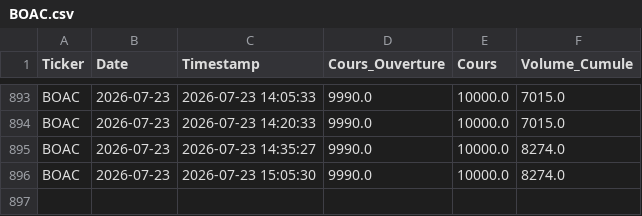
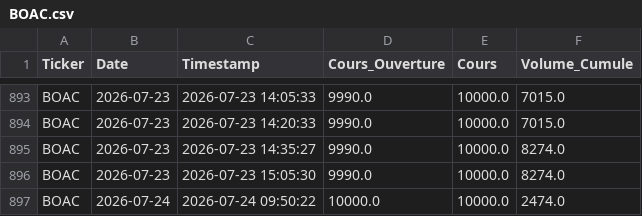
Before and after one commit to dkonanjp/dbbrvm, a CSV file: dbintraday/BOAC.csv, drawn as a sheet; only a part is shown, gaps mark what is left out; the diff names each change by its address in the sheet, - before the commit and + after, or states it on an @@ line.

```diff
--- a/dbintraday/BOAC.csv
+++ b/dbintraday/BOAC.csv
+row 897: BOAC | 2026-07-24 | 2026-07-24 09:50:22 | 10000.0 | 10000.0 | 2474.0
```
Also changed, not shown: dbintraday/BICC.csv, dbintraday/CBIBF.csv, 45 other files.
